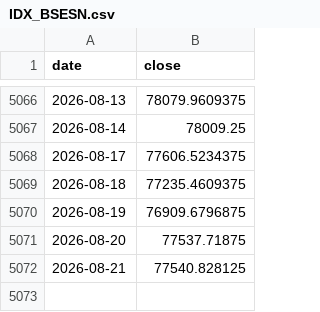
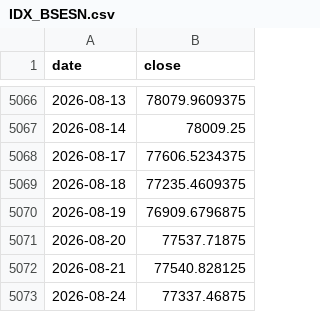
Before and after one commit to Harshadapadma/market-data, a CSV file: data/live/indices/IDX_BSESN.csv, drawn as a sheet; only a part is shown, gaps mark what is left out; the diff names each change by its address in the sheet, - before the commit and + after, or states it on an @@ line.

```diff
--- a/data/live/indices/IDX_BSESN.csv
+++ b/data/live/indices/IDX_BSESN.csv
+row 5073: 2026-08-24 | 77337.46875
```
Also changed, not shown: cache/nifty_close.csv.
